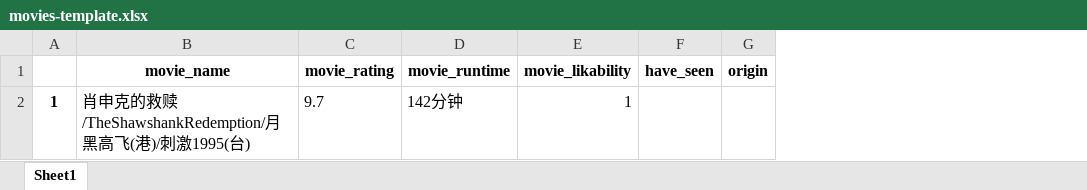
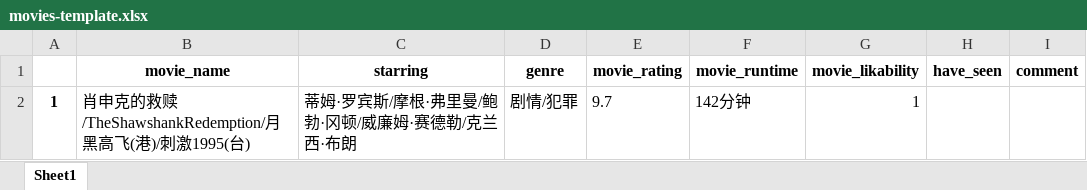
Before and after one commit to youzeFix/happymovie, an Excel workbook: server/asset/movies-template.xlsx, sheet Sheet1, drawn as a sheet; values as stored, in another font and other column widths than the file's, no borders; removed rows and columns are numbered as before the commit, all else as after; the diff names each change by its address in the sheet, - before the commit and + after, or states it on an @@ line.

```diff
--- a/server/asset/movies-template.xlsx (sheet Sheet1)
+++ b/server/asset/movies-template.xlsx (sheet Sheet1)
+column C (starring), row 2: 蒂姆·罗宾斯/摩根·弗里曼/鲍勃·冈顿/威廉姆·赛德勒/克兰西·布朗
+column D (genre), row 2: 剧情/犯罪
-column G (origin), empty
+column I (comment), empty
```
Also changed, not shown: 1 other file.
